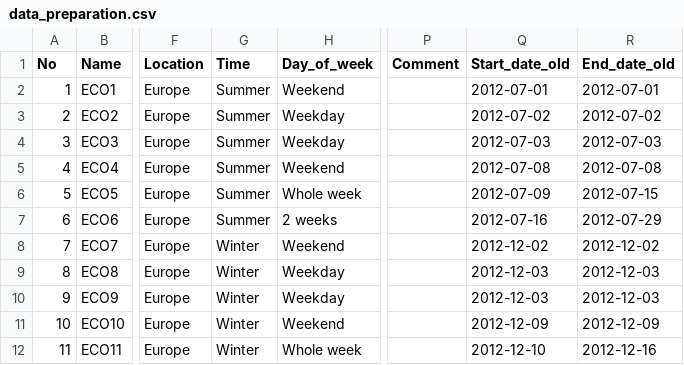
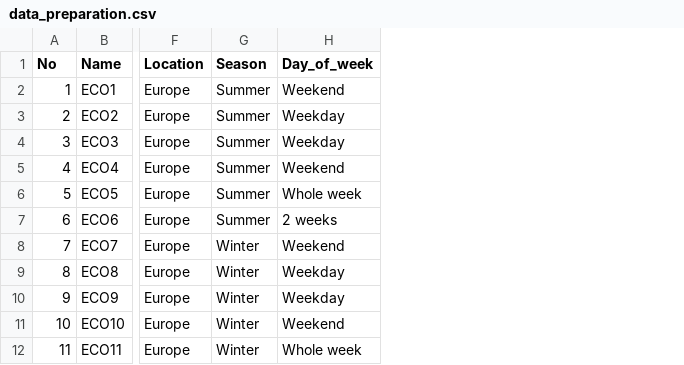
Before and after one commit to Arzik1987/SaP, a CSV file: data_preparation.csv, drawn as a sheet; only a part is shown, gaps mark what is left out; the diff names each change by its address in the sheet, - before the commit and + after, or states it on an @@ line.

```diff
--- a/data_preparation.csv
+++ b/data_preparation.csv
-column P (Comment), empty
-column Q (Start_date_old), rows 2-12: 2012-07-01 | 2012-07-02 | 2012-07-03 | 2012-07-08 | 2012-07-09 | 2012-07-16 | 2012-12-02 | 2012-12-03 | 2012-12-03 | 2012-12-09 | 2012-12-10
-column R (End_date_old), rows 2-12: 2012-07-01 | 2012-07-02 | 2012-07-03 | 2012-07-08 | 2012-07-15 | 2012-07-29 | 2012-12-02 | 2012-12-03 | 2012-12-03 | 2012-12-09 | 2012-12-16
-G1: Time
+G1: Season
```
Also changed, not shown: 8 other files.
